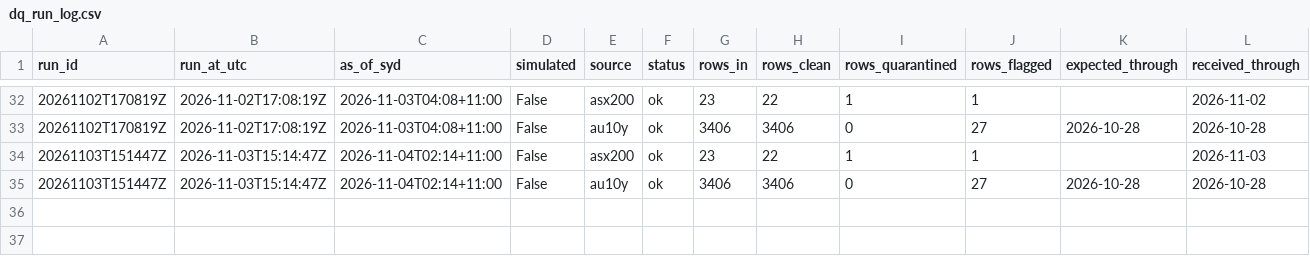
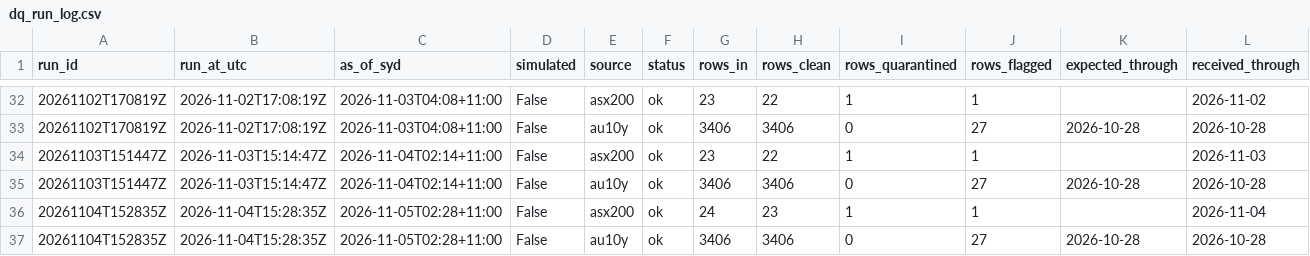
Before and after one commit to vpkngoc/BUSA3022_ASM2, a CSV file: data/quality/dq_run_log.csv, drawn as a sheet; only a part is shown, gaps mark what is left out; rows hold the shown columns only; the diff names each change by its address in the sheet, - before the commit and + after, or states it on an @@ line.

```diff
--- a/data/quality/dq_run_log.csv
+++ b/data/quality/dq_run_log.csv
+row 36: 20261104T152835Z | 2026-11-04T15:28:35Z | 2026-11-05T02:28+11:00 | False | asx200 | ok | 24 | 23 | 1 | 1 |  | 2026-11-04
+row 37: 20261104T152835Z | 2026-11-04T15:28:35Z | 2026-11-05T02:28+11:00 | False | au10y | ok | 3406 | 3406 | 0 | 27 | 2026-10-28 | 2026-10-28
```
Also changed, not shown: data/curated/asx200_daily.csv, data/curated/au10y_daily.csv, 9 other files.
